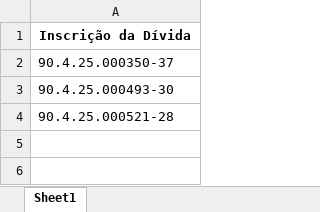
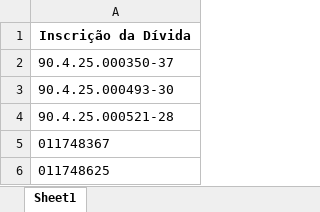
Before and after one commit to LuizHillebrande/d-bitos_rfb_pr-mor, an Excel workbook: dividas ativas/A CRUZ DA SILVA COLCHOES E ESTOFADOS.xlsx, sheet Sheet1, drawn as a sheet; values as stored, in another font and other column widths than the file's, no borders; the diff names each change by its address in the sheet, - before the commit and + after, or states it on an @@ line.

Commit message:
encontrando dividas ativas relacionado com o pdf

```diff
--- a/dividas ativas/A CRUZ DA SILVA COLCHOES E ESTOFADOS.xlsx (sheet Sheet1)
+++ b/dividas ativas/A CRUZ DA SILVA COLCHOES E ESTOFADOS.xlsx (sheet Sheet1)
+row 5: 011748367
+row 6: 011748625
```
Also changed, not shown: dividas ativas/ADIALA MOVEIS EXCLUSIVOS LTDA.xlsx, 5 other files.
